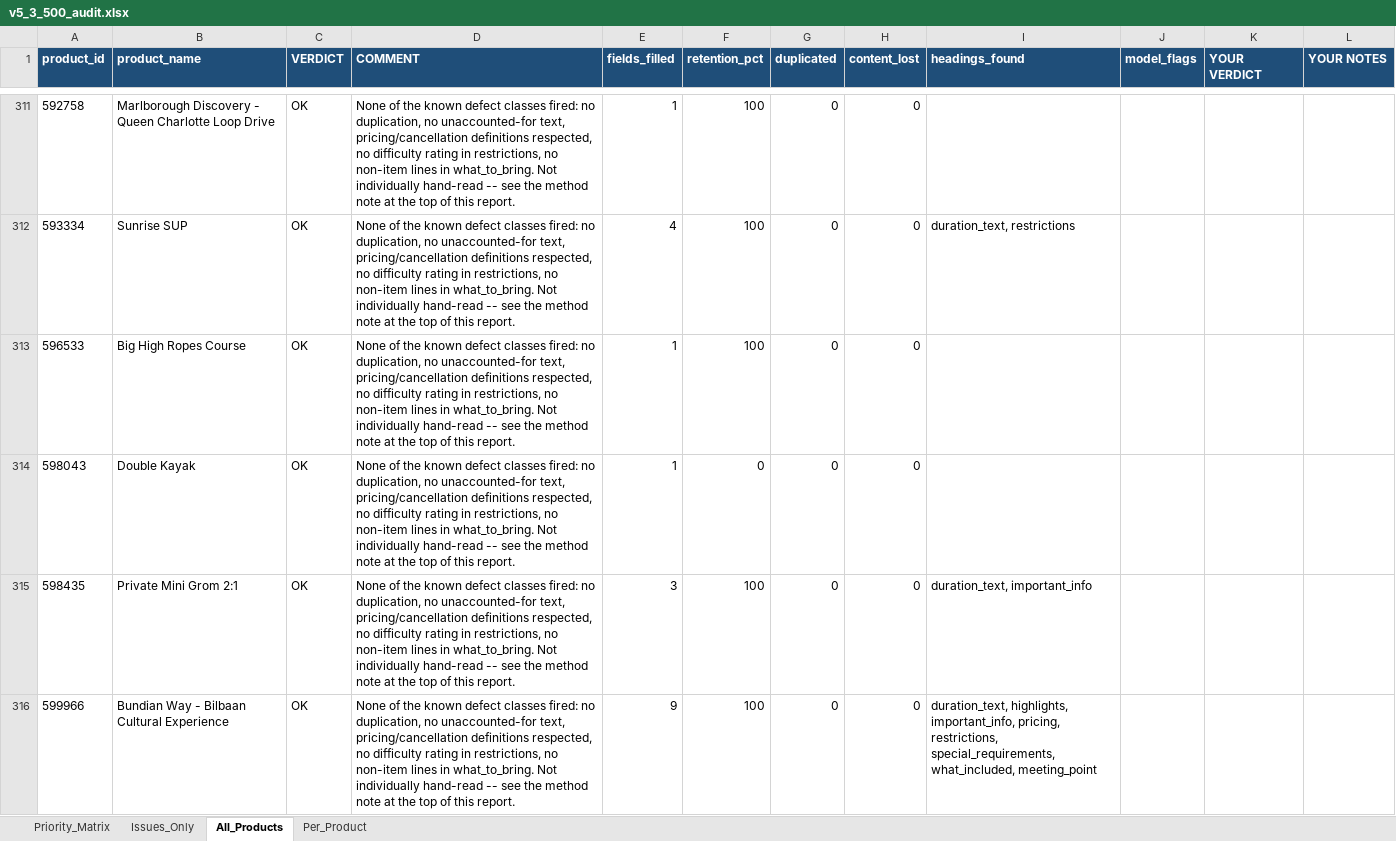
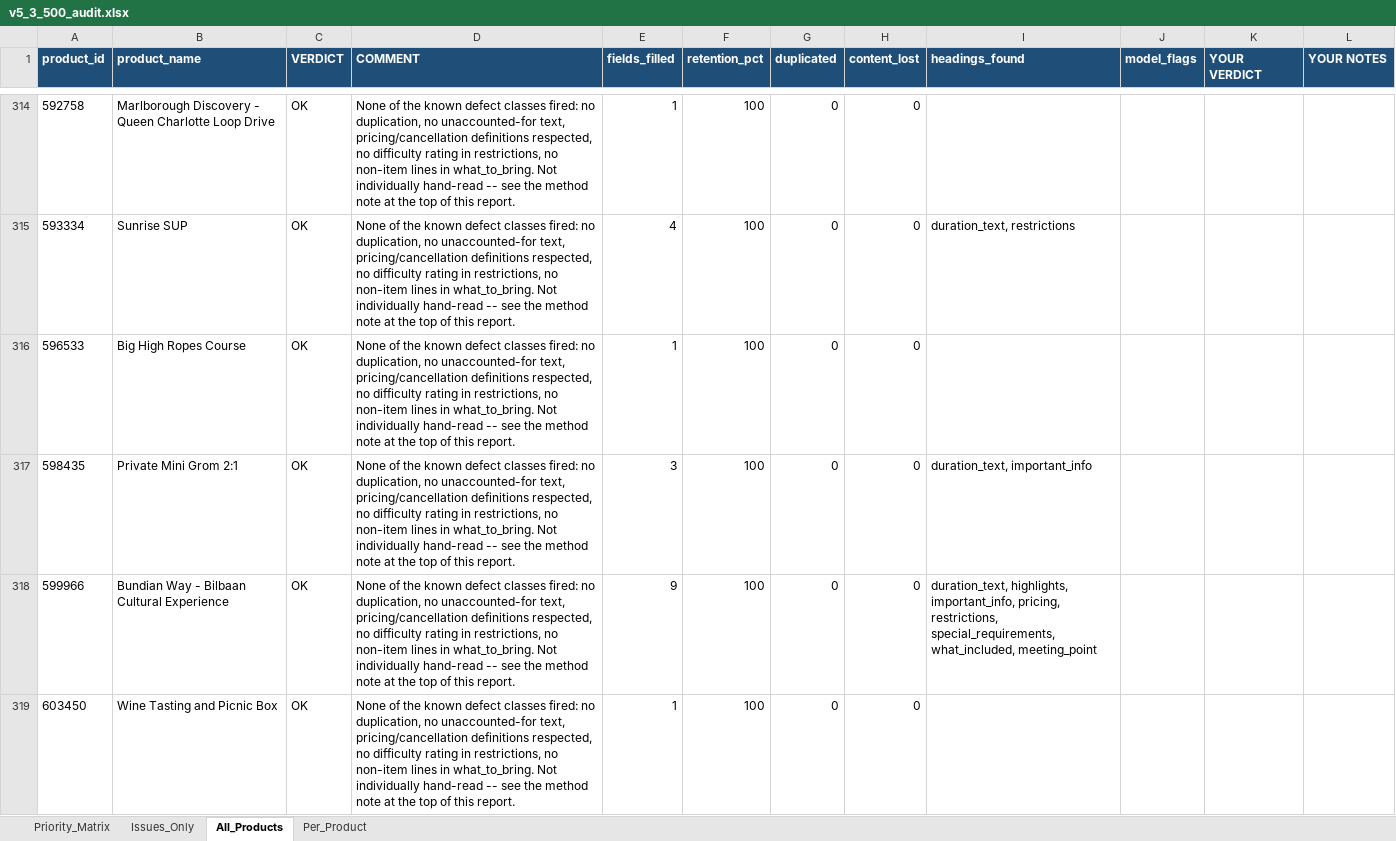
Before and after one commit to suyashalekarwork-cyber/clean-product-API-and-AI-checker, an Excel workbook: v5_3_500_run/v5_3_500_audit.xlsx, sheet All_Products, drawn as a sheet; only a part is shown, gaps mark what is left out; the shorter side is filled out with more unchanged rows; values as stored, in another font and other column widths than the file's, no borders; removed rows and columns are numbered as before the commit, all else as after; the diff covers the shown part only; the diff names each change by its address in the sheet, - before the commit and + after, or states it on an @@ line.

```diff
--- a/v5_3_500_run/v5_3_500_audit.xlsx (sheet All_Products)
+++ b/v5_3_500_run/v5_3_500_audit.xlsx (sheet All_Products)
-row 314: 598043 | Double Kayak | OK | None of the known defect classes fired: no duplication, no unaccounted-for text, pricing/cancellation definitions respected, no difficulty rating in restrictions, no non-item lines in what_to_bring. Not individually hand-read -- see the method note at the top of this report. | 1 | 0 | 0 | 0
```
Also changed, not shown: 9 added rows and 8 removed rows elsewhere in this sheet, sheet Priority_Matrix, sheet Issues_Only, sheet Per_Product, 6 other files.
